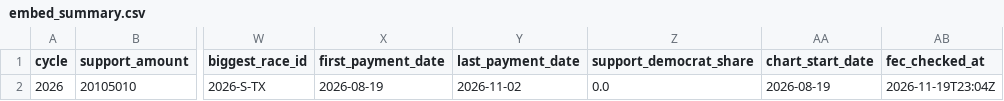
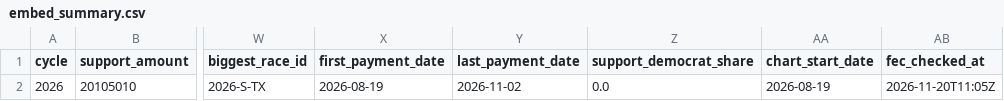
Before and after one commit to wired-investigations/America-PAC-Spending, a CSV file: embed_summary.csv, drawn as a sheet; only a part is shown, gaps mark what is left out; the diff names each change by its address in the sheet, - before the commit and + after, or states it on an @@ line.

```diff
--- a/embed_summary.csv
+++ b/embed_summary.csv
-AB2 (fec_checked_at): 2026-11-19T23:04Z
+AB2 (fec_checked_at): 2026-11-20T11:05Z
```
